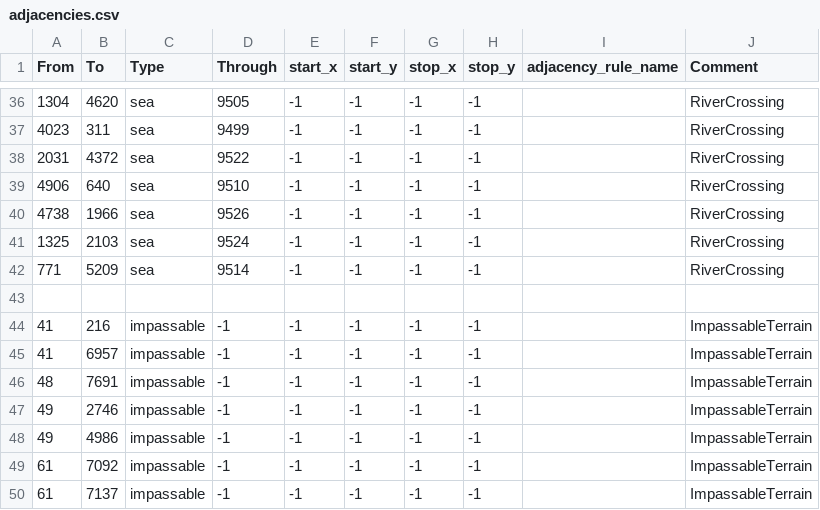
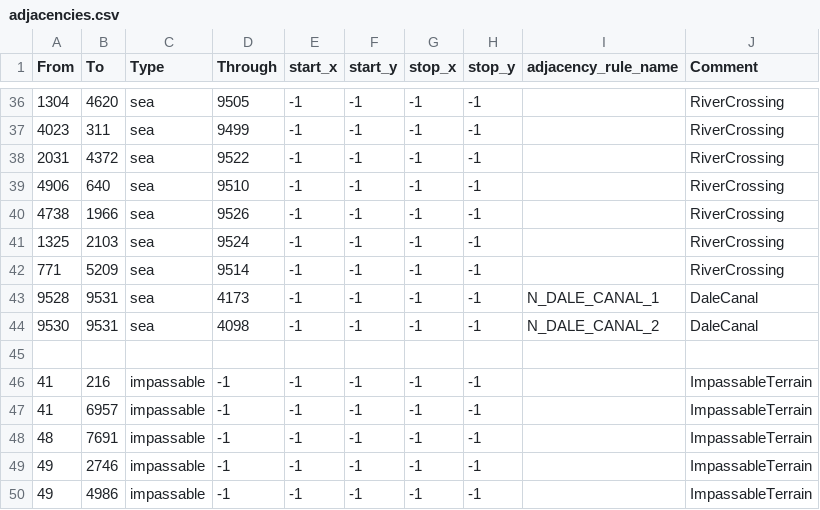
Before and after one commit to HoI4-LOTRMod-Team/HoI4-LotrMod, a CSV file: map/adjacencies.csv, drawn as a sheet; only a part is shown, gaps mark what is left out; the shorter side is filled out with more unchanged rows.

```diff
--- a/map/adjacencies.csv
+++ b/map/adjacencies.csv
@@ -42,2 +42,4 @@ From;To;Type;Through;start_x;start_y;stop_x;stop_y;adjacency_rule_name;Comment
 771;5209;sea;9514;-1;-1;-1;-1;;RiverCrossing
+9528;9531;sea;4173;-1;-1;-1;-1;N_DALE_CANAL_1;DaleCanal
+9530;9531;sea;4098;-1;-1;-1;-1;N_DALE_CANAL_2;DaleCanal
 ;;;;;;;;;
```
Also changed, not shown: 14 other files.
